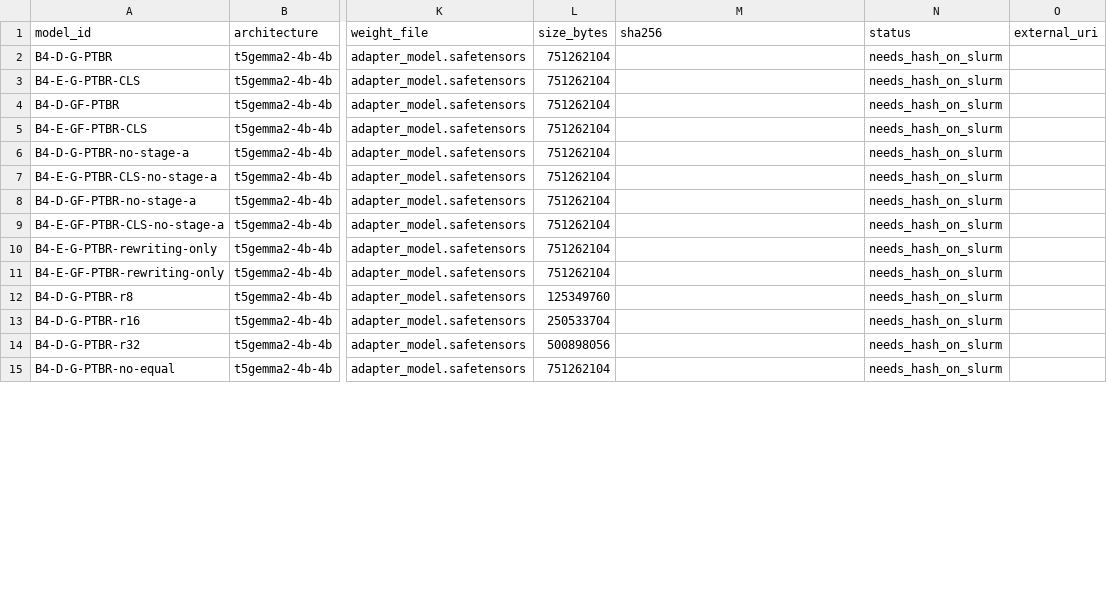
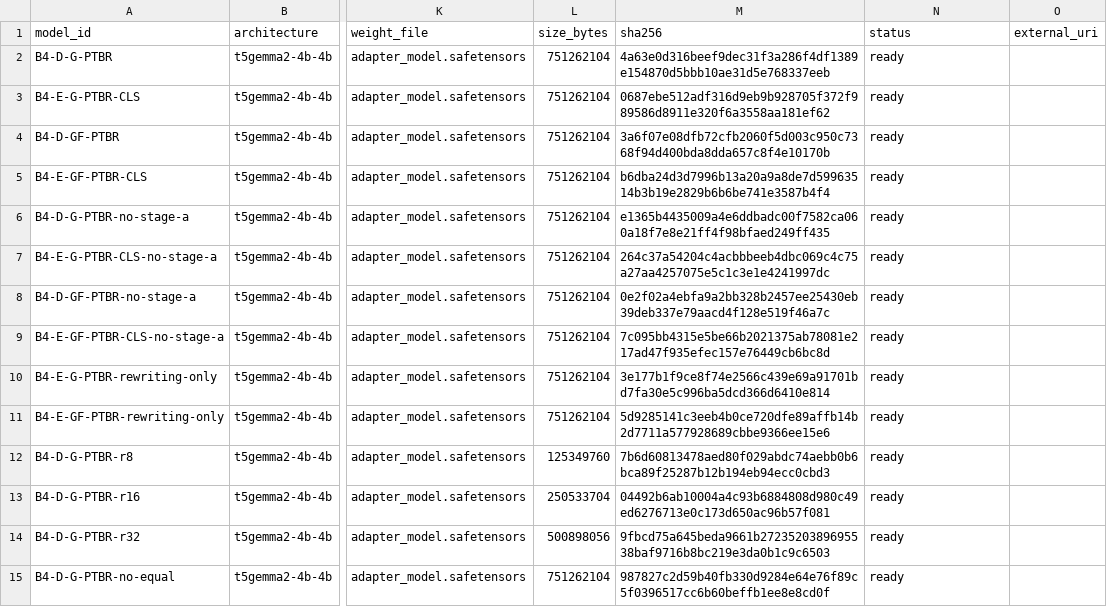
Before and after one commit to laiarodrigo/Thesis, a CSV file: results/dissertation/model_manifest.csv, drawn as a sheet; only a part is shown, gaps mark what is left out; the diff covers the shown part only; the diff names each change by its address in the sheet, - before the commit and + after, or states it on an @@ line.

Commit message:
data: record dissertation artifact checksums

```diff
--- a/results/dissertation/model_manifest.csv
+++ b/results/dissertation/model_manifest.csv
-M2 (sha256): (empty)
+M2 (sha256): 4a63e0d316beef9dec31f3a286f4df1389e154870d5bbb10ae31d5e768337eeb
-N2:N15 (status): needs_hash_on_slurm
+N2:N15 (status): ready
-M3 (sha256): (empty)
+M3 (sha256): 0687ebe512adf316d9eb9b928705f372f989586d8911e320f6a3558aa181ef62
-M4 (sha256): (empty)
+M4 (sha256): 3a6f07e08dfb72cfb2060f5d003c950c7368f94d400bda8dda657c8f4e10170b
-M5 (sha256): (empty)
+M5 (sha256): b6dba24d3d7996b13a20a9a8de7d59963514b3b19e2829b6b6be741e3587b4f4
-M6 (sha256): (empty)
+M6 (sha256): e1365b4435009a4e6ddbadc00f7582ca060a18f7e8e21ff4f98bfaed249ff435
-M7 (sha256): (empty)
+M7 (sha256): 264c37a54204c4acbbbeeb4dbc069c4c75a27aa4257075e5c1c3e1e4241997dc
-M8 (sha256): (empty)
+M8 (sha256): 0e2f02a4ebfa9a2bb328b2457ee25430eb39deb337e79aacd4f128e519f46a7c
-M9 (sha256): (empty)
+M9 (sha256): 7c095bb4315e5be66b2021375ab78081e217ad47f935efec157e76449cb6bc8d
-M10 (sha256): (empty)
+M10 (sha256): 3e177b1f9ce8f74e2566c439e69a91701bd7fa30e5c996ba5dcd366d6410e814
-M11 (sha256): (empty)
+M11 (sha256): 5d9285141c3eeb4b0ce720dfe89affb14b2d7711a577928689cbbe9366ee15e6
-M12 (sha256): (empty)
+M12 (sha256): 7b6d60813478aed80f029abdc74aebb0b6bca89f25287b12b194eb94ecc0cbd3
-M13 (sha256): (empty)
+M13 (sha256): 04492b6ab10004a4c93b6884808d980c49ed6276713e0c173d650ac96b57f081
-M14 (sha256): (empty)
+M14 (sha256): 9fbcd75a645beda9661b2723520389695538baf9716b8bc219e3da0b1c9c6503
-M15 (sha256): (empty)
+M15 (sha256): 987827c2d59b40fb330d9284e64e76f89c5f0396517cc6b60beffb1ee8e8cd0f
```
Also changed, not shown: 40 edited cells elsewhere in this file, data/manifests/dissertation_data_manifest.csv.
